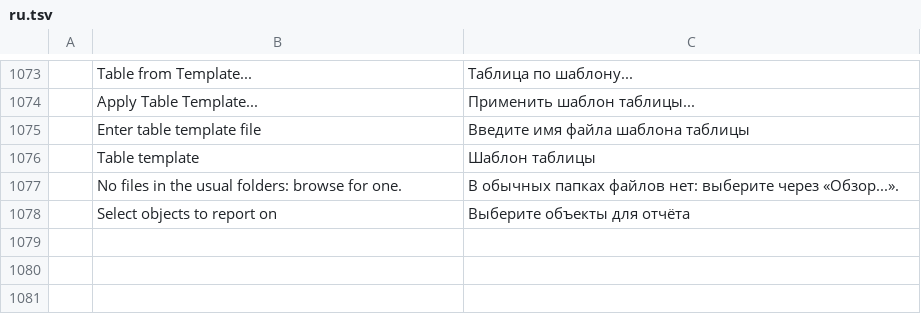
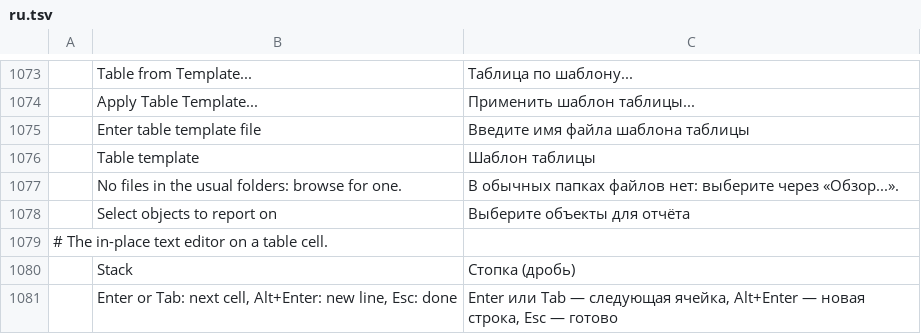
Before and after one commit to asimfali/cadcraft, a TSV file: crates/ui-egui/src/i18n/ru.tsv, drawn as a sheet; only a part is shown, gaps mark what is left out.

```diff
--- a/crates/ui-egui/src/i18n/ru.tsv
+++ b/crates/ui-egui/src/i18n/ru.tsv
@@ -1078 +1078,4 @@
 	Select objects to report on	Выберите объекты для отчёта
+# The in-place text editor on a table cell.
+	Stack	Стопка (дробь)
+	Enter or Tab: next cell, Alt+Enter: new line, Esc: done	Enter или Tab — следующая ячейка, Alt+Enter — новая строка, Esc — готово
```
Also changed, not shown: crates/ui-egui/src/i18n/uk.tsv, 5 other files.
